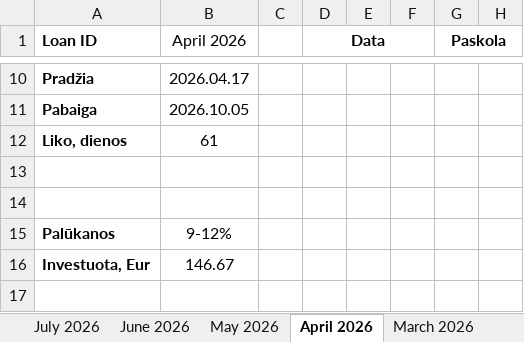
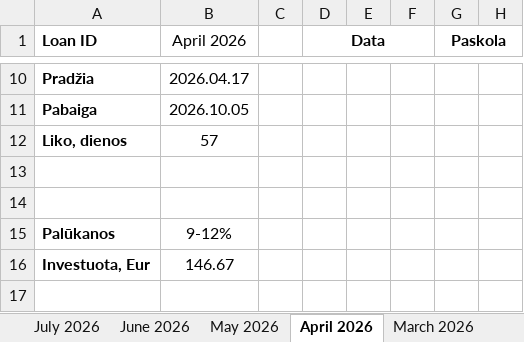
Before and after one commit to EvaldasCeilytkas/portfolio-dashboard, an Excel workbook: excel/Scramble.xlsx, sheet April 2026, drawn as a sheet; only a part is shown, gaps mark what is left out; values as stored, in another font and other column widths than the file's, no borders; charts and pictures and conditional formats not drawn; the diff names each change by its address in the sheet, - before the commit and + after, or states it on an @@ line.

```diff
--- a/excel/Scramble.xlsx (sheet April 2026)
+++ b/excel/Scramble.xlsx (sheet April 2026)
-B12 (April 2026): 61
+B12 (April 2026): 57
```
Also changed, not shown: sheet Overview, sheet Pinigai, sheet August 2026, sheet July 2026, sheet June 2026, sheet May 2026, 1 more sheet, excel/Indemo.xlsx, excel/Scramble Rima.xlsx, 45 other files.
